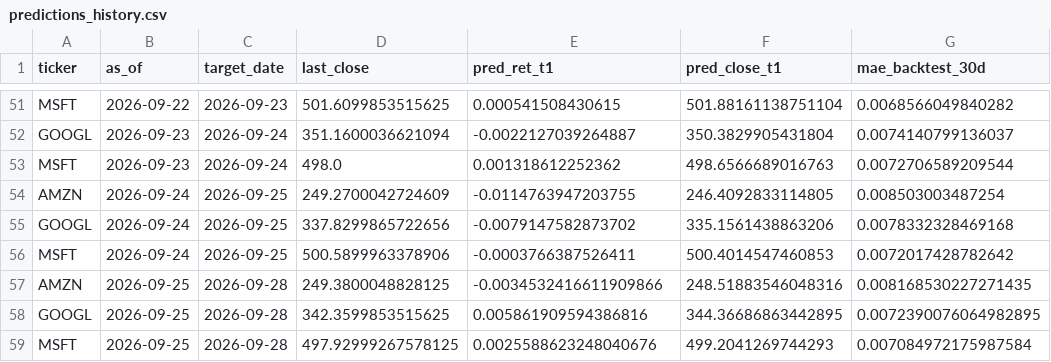
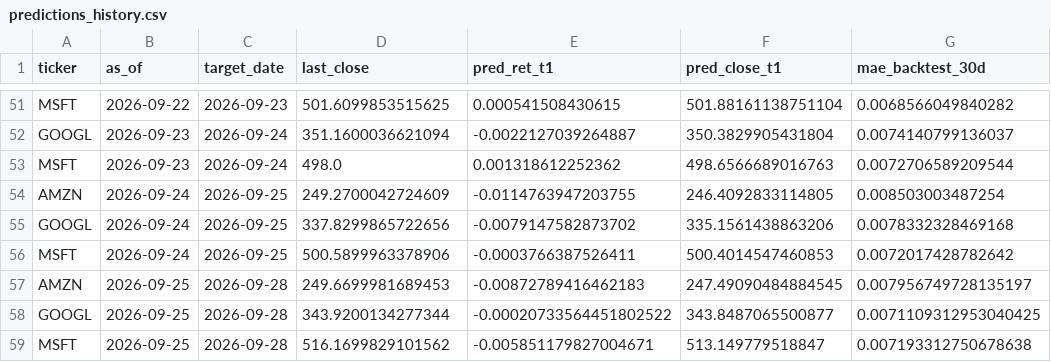
Before and after one commit to Pipe199x/StockSentinel, a CSV file: docs/data/history/predictions_history.csv, drawn as a sheet; only a part is shown, gaps mark what is left out.

```diff
--- a/docs/data/history/predictions_history.csv
+++ b/docs/data/history/predictions_history.csv
@@ -56,4 +56,4 @@ GOOGL,2026-09-24,2026-09-25,337.8299865722656,-0.0079147582873702,335.1561438863
 MSFT,2026-09-24,2026-09-25,500.5899963378906,-0.0003766387526411,500.4014547460853,0.0072017428782642
-AMZN,2026-09-25,2026-09-28,249.3800048828125,-0.0034532416611909866,248.51883546048316,0.008168530227271435
-GOOGL,2026-09-25,2026-09-28,342.3599853515625,0.005861909594386816,344.36686863442895,0.0072390076064982895
-MSFT,2026-09-25,2026-09-28,497.92999267578125,0.0025588623248040676,499.2041269744293,0.007084972175987584
+AMZN,2026-09-25,2026-09-28,249.6699981689453,-0.00872789416462183,247.49090484884545,0.007956749728135197
+GOOGL,2026-09-25,2026-09-28,343.9200134277344,-0.00020733564451802522,343.8487065500877,0.0071109312953040425
+MSFT,2026-09-25,2026-09-28,516.1699829101562,-0.005851179827004671,513.149779518847,0.007193312750678638
```
Also changed, not shown: docs/data/history/prices_history.csv, 3 other files.
